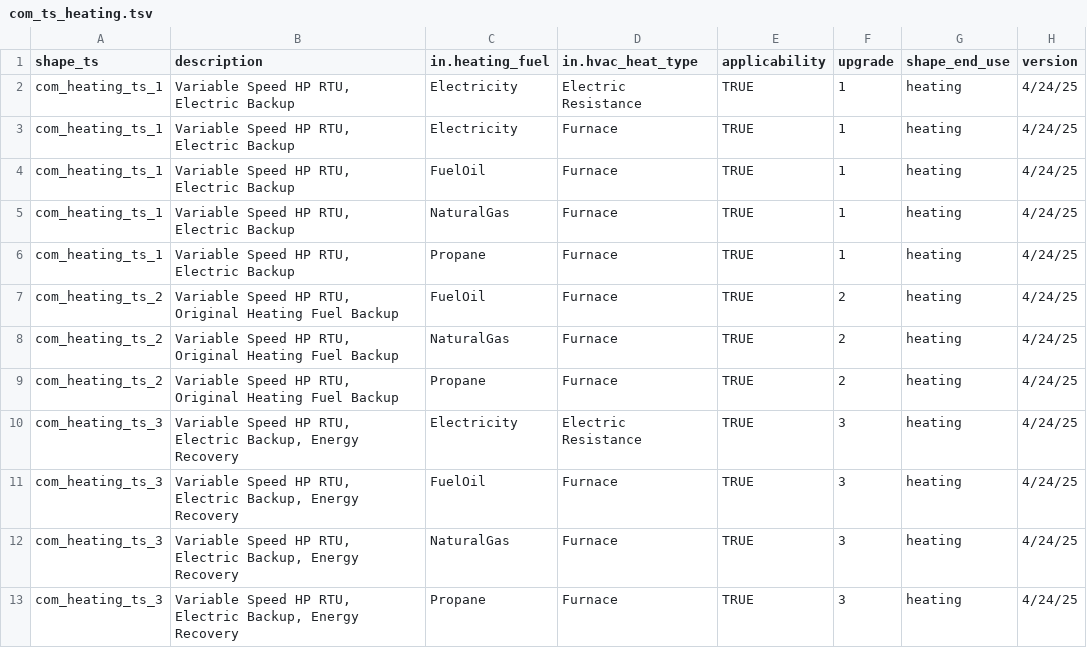
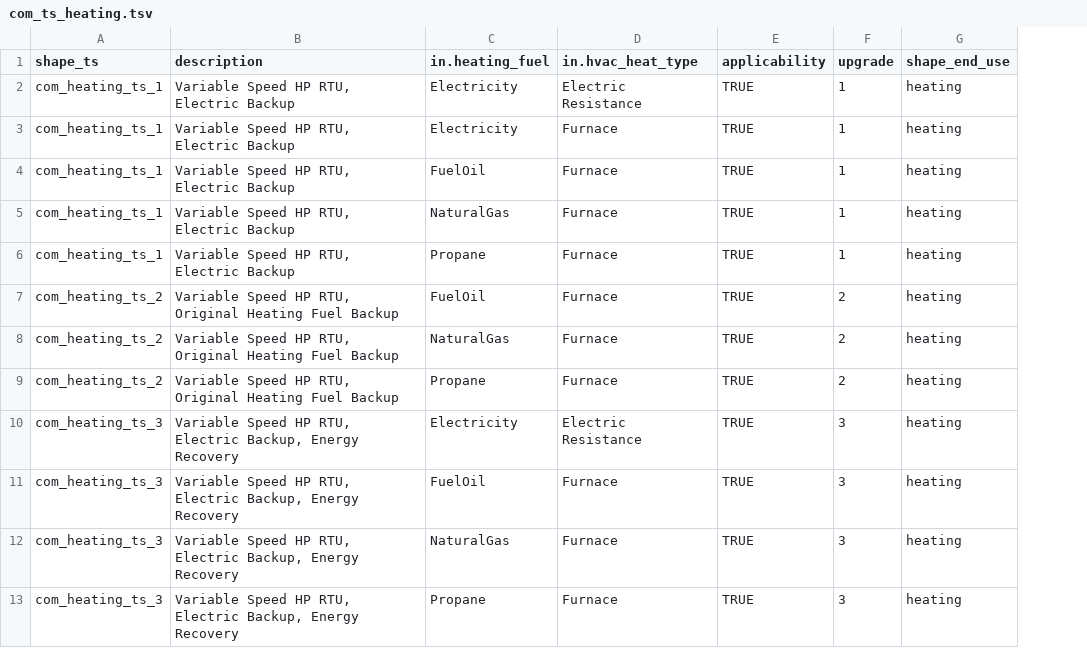
Before and after one commit to handichan/BSS-Workflow, a TSV file: map_eu/com_ts_heating.tsv, drawn as a sheet; only a part is shown; the diff names each change by its address in the sheet, - before the commit and + after, or states it on an @@ line.

Commit message:
Remove version column from all TSV files in map_eu folder
- Remove the version column (last column) from all 14 TSV files
- Files affected: com_ann_hvac.tsv, com_ann_wh.tsv, com_ts_cooling.tsv,
  com_ts_heating.tsv, com_ts_ventilation.tsv, res_ann_cook.tsv,
  res_ann_dry.tsv, res_ann_hvac.tsv, res_ann_wh.tsv, res_ts_cook.tsv,
  res_ts_cooling.tsv, res_ts_dry.tsv, res_ts_heating.tsv, res_ts_wh.tsv
- Clean up data structure by removing unnecessary version tracking column

```diff
--- a/map_eu/com_ts_heating.tsv
+++ b/map_eu/com_ts_heating.tsv
-column H (version), rows 2-13: all 4/24/25
```
Also changed, not shown: map_eu/com_ann_hvac.tsv, map_eu/com_ts_ventilation.tsv, 6 other files.
